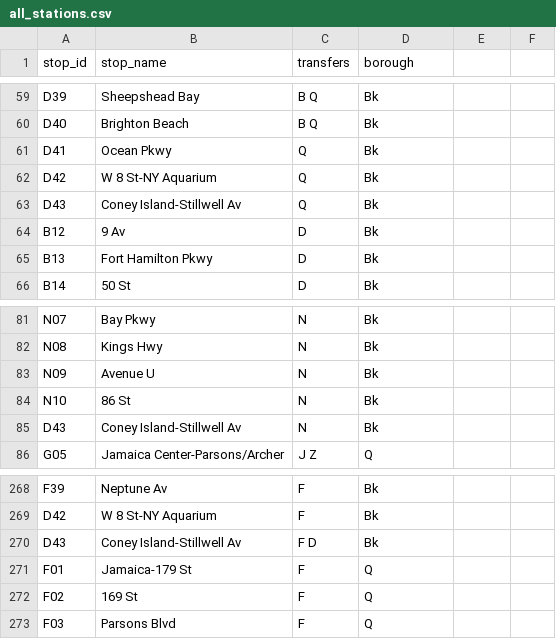
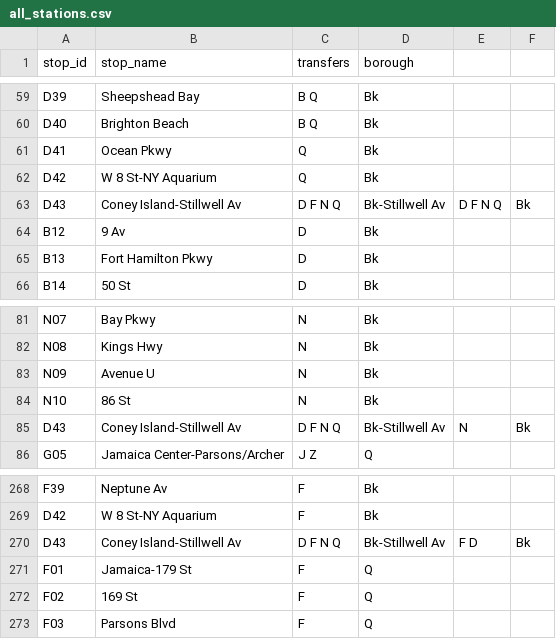
Before and after one commit to NolanSmug/NYC-Subway-Journey-Game, a CSV file: csv/all_stations.csv, drawn as a sheet; only a part is shown, gaps mark what is left out.

Commit message:
fix everything

```diff
--- a/csv/all_stations.csv
+++ b/csv/all_stations.csv
@@ -62,3 +62,3 @@ D41,Ocean Pkwy,Q,Bk
 D42,W 8 St-NY Aquarium,Q,Bk
-D43,Coney Island-Stillwell Av,Q,Bk
+D43,Coney Island-Stillwell Av,D F N Q,Bk-Stillwell Av,D F N Q,Bk
 B12,9 Av,D,Bk
@@ -84,3 +84,3 @@ N09,Avenue U,N,Bk
 N10,86 St,N,Bk
-D43,Coney Island-Stillwell Av,N,Bk
+D43,Coney Island-Stillwell Av,D F N Q,Bk-Stillwell Av,N,Bk
 G05,Jamaica Center-Parsons/Archer,J Z,Q
@@ -269,3 +269,3 @@ F39,Neptune Av,F,Bk
 D42,W 8 St-NY Aquarium,F,Bk
-D43,Coney Island-Stillwell Av,F D,Bk
+D43,Coney Island-Stillwell Av,D F N Q,Bk-Stillwell Av,F D,Bk
 F01,Jamaica-179 St,F,Q
```
